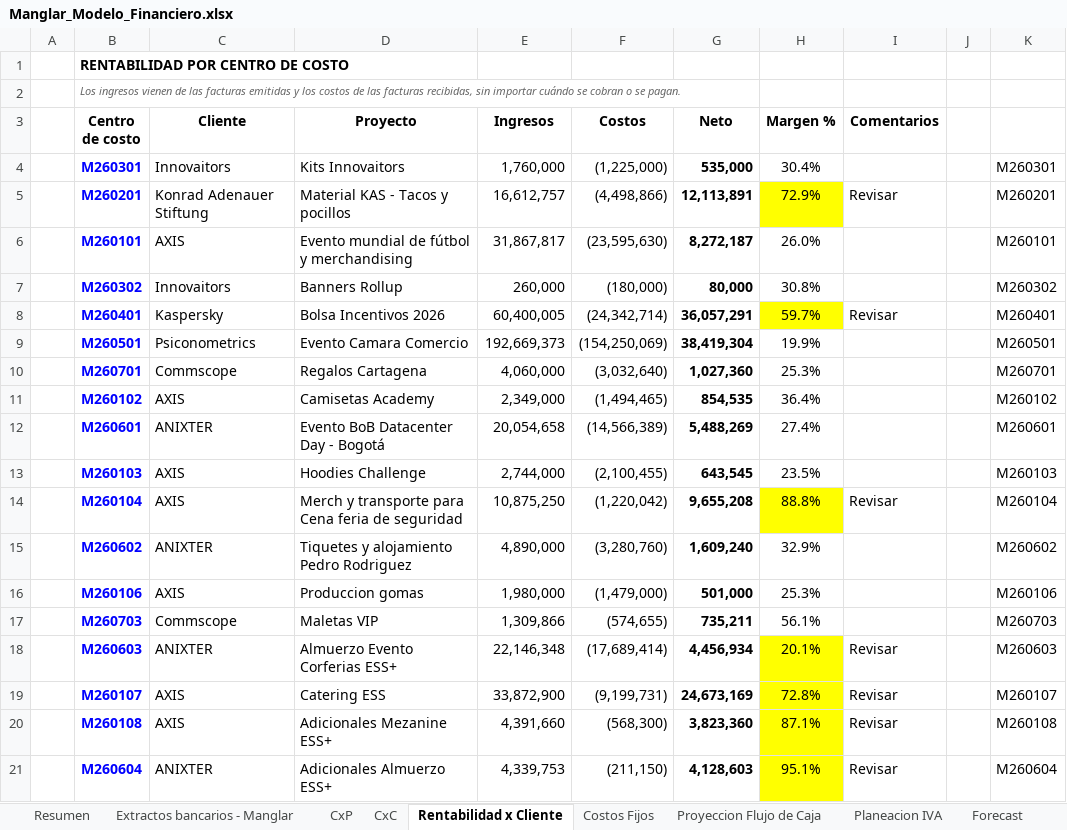
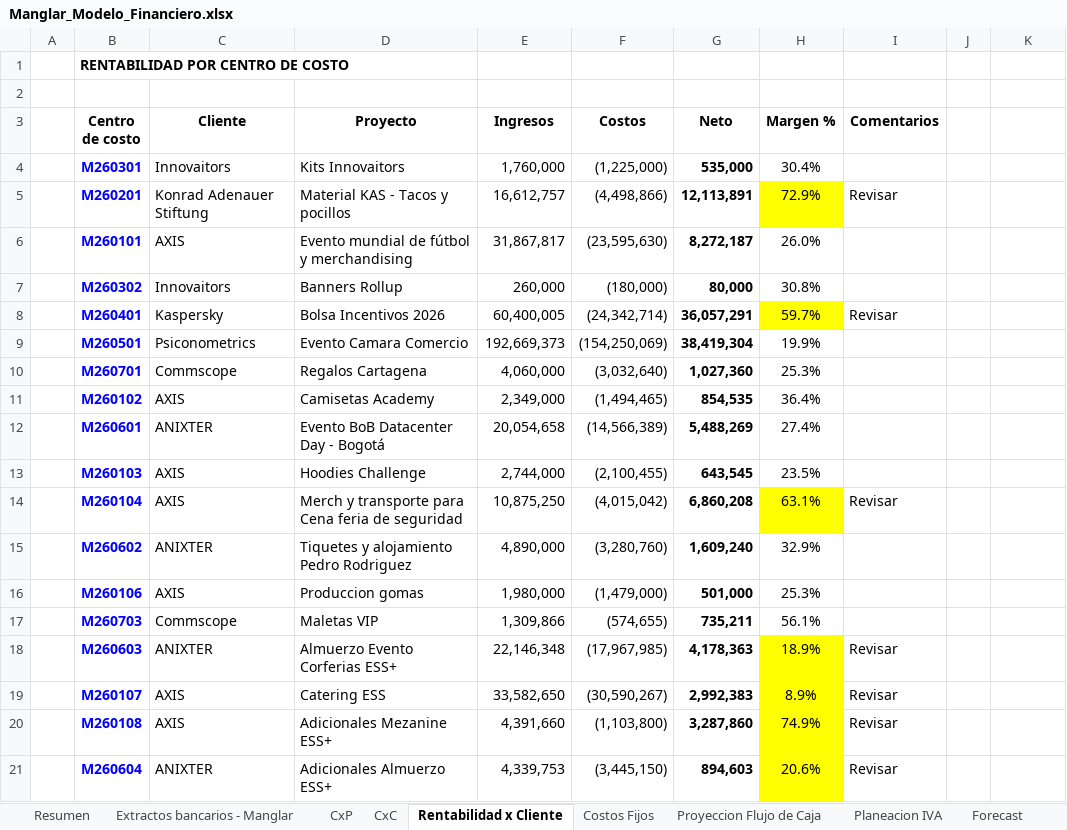
Before and after one commit to santiagomanglar/dashboard-manglar, an Excel workbook: Manglar_Modelo_Financiero.xlsx, sheet Rentabilidad x Cliente, drawn as a sheet; only a part is shown; values as stored, in another font and other column widths than the file's, no borders; removed rows and columns are numbered as before the commit, all else as after; the diff covers the shown part only; the diff names each change by its address in the sheet, - before the commit and + after, or states it on an @@ line.

```diff
--- a/Manglar_Modelo_Financiero.xlsx (sheet Rentabilidad x Cliente)
+++ b/Manglar_Modelo_Financiero.xlsx (sheet Rentabilidad x Cliente)
-B2 (Centro de costo): Los ingresos vienen de las facturas emitidas y los costos de las facturas recibidas, sin importar cuándo se cobran o se pagan.
+B2 (Centro de costo): (empty)
-K4: M260301
+K4: (empty)
-K5: M260201
+K5: (empty)
-K6: M260101
+K6: (empty)
-K7: M260302
+K7: (empty)
-K8: M260401
+K8: (empty)
-K9: M260501
+K9: (empty)
-K10: M260701
+K10: (empty)
-K11: M260102
+K11: (empty)
-K12: M260601
+K12: (empty)
-K13: M260103
+K13: (empty)
-F14 (Costos): (1,220,042)
+F14 (Costos): (4,015,042)
-G14 (Neto): 9,655,208
+G14 (Neto): 6,860,208
-H14 (Margen %): 88.8%
+H14 (Margen %): 63.1%
-K14: M260104
+K14: (empty)
-K15: M260602
+K15: (empty)
-K16: M260106
+K16: (empty)
-K17: M260703
+K17: (empty)
-F18 (Costos): (17,689,414)
+F18 (Costos): (17,967,985)
-G18 (Neto): 4,456,934
+G18 (Neto): 4,178,363
-H18 (Margen %): 20.1%
+H18 (Margen %): 18.9%
-K18: M260603
+K18: (empty)
-row 19:  | M260107 | AXIS | Catering ESS | 33,872,900 | (9,199,731) | 24,673,169 | 72.8% | Revisar |  | M260107
+row 19:  | M260107 | AXIS | Catering ESS | 33,582,650 | (30,590,267) | 2,992,383 | 8.9% | Revisar
-F20 (Costos): (568,300)
+F20 (Costos): (1,103,800)
-G20 (Neto): 3,823,360
+G20 (Neto): 3,287,860
-H20 (Margen %): 87.1%
+H20 (Margen %): 74.9%
-K20: M260108
+K20: (empty)
-F21 (Costos): (211,150)
+F21 (Costos): (3,445,150)
-G21 (Neto): 4,128,603
+G21 (Neto): 894,603
-H21 (Margen %): 95.1%
+H21 (Margen %): 20.6%
-K21: M260604
+K21: (empty)
```
Also changed, not shown: 3 added rows, 3 removed rows, 11 edited cells and cell formats elsewhere in this sheet, sheet Extractos bancarios - Manglar, sheet CxP, sheet CxC, sheet Proyeccion Flujo de Caja, sheet Resumen, sheet Data, 1 more sheet, formulas that keep their value, hidden cells.
